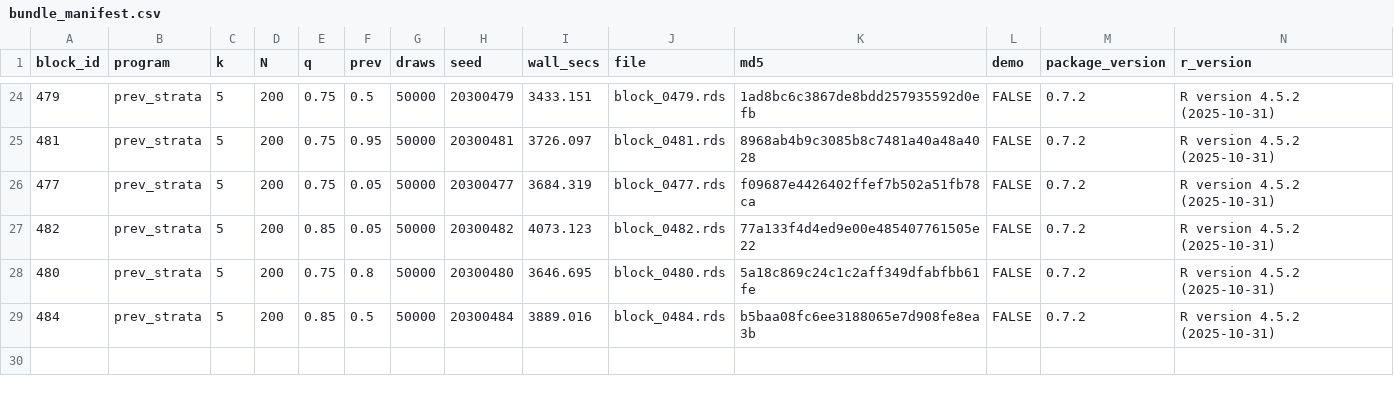
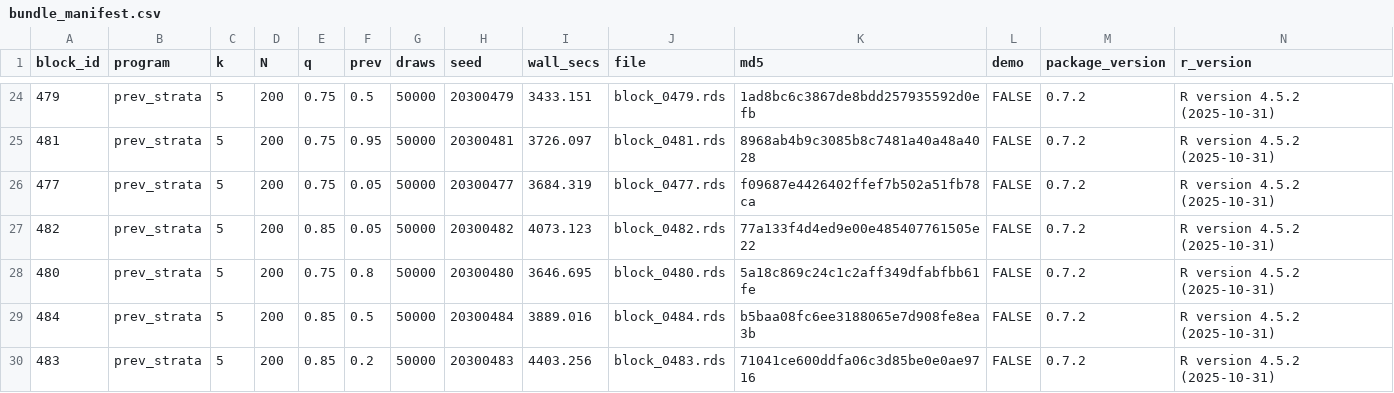
Before and after one commit to defense031/grassr, a CSV file: contrib/contributions/rachel-dill-gidaro-20260721-blocks456-485/bundle_manifest.csv, drawn as a sheet; only a part is shown, gaps mark what is left out.

Commit message:
block 483 (tail_topup)

```diff
--- a/contrib/contributions/rachel-dill-gidaro-20260721-blocks456-485/bundle_manifest.csv
+++ b/contrib/contributions/rachel-dill-gidaro-20260721-blocks456-485/bundle_manifest.csv
@@ -29 +29,2 @@
 484,"prev_strata",5,200,0.85,0.5,50000,20300484,3889.016,"block_0484.rds","b5baa08fc6ee3188065e7d908fe8ea3b",FALSE,"0.7.2","R version 4.5.2 (2025-10-31)"
+483,"prev_strata",5,200,0.85,0.2,50000,20300483,4403.256,"block_0483.rds","71041ce600ddfa06c3d85be0e0ae9716",FALSE,"0.7.2","R version 4.5.2 (2025-10-31)"
```
Also changed, not shown: 1 other file.
